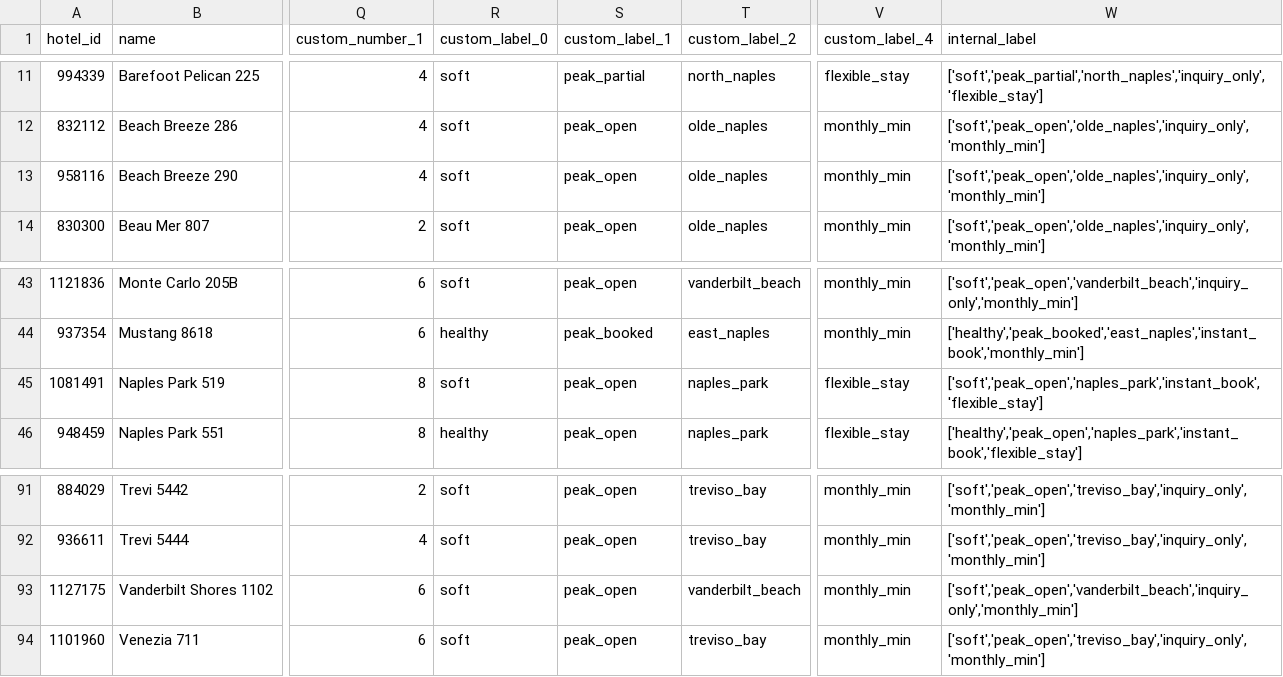
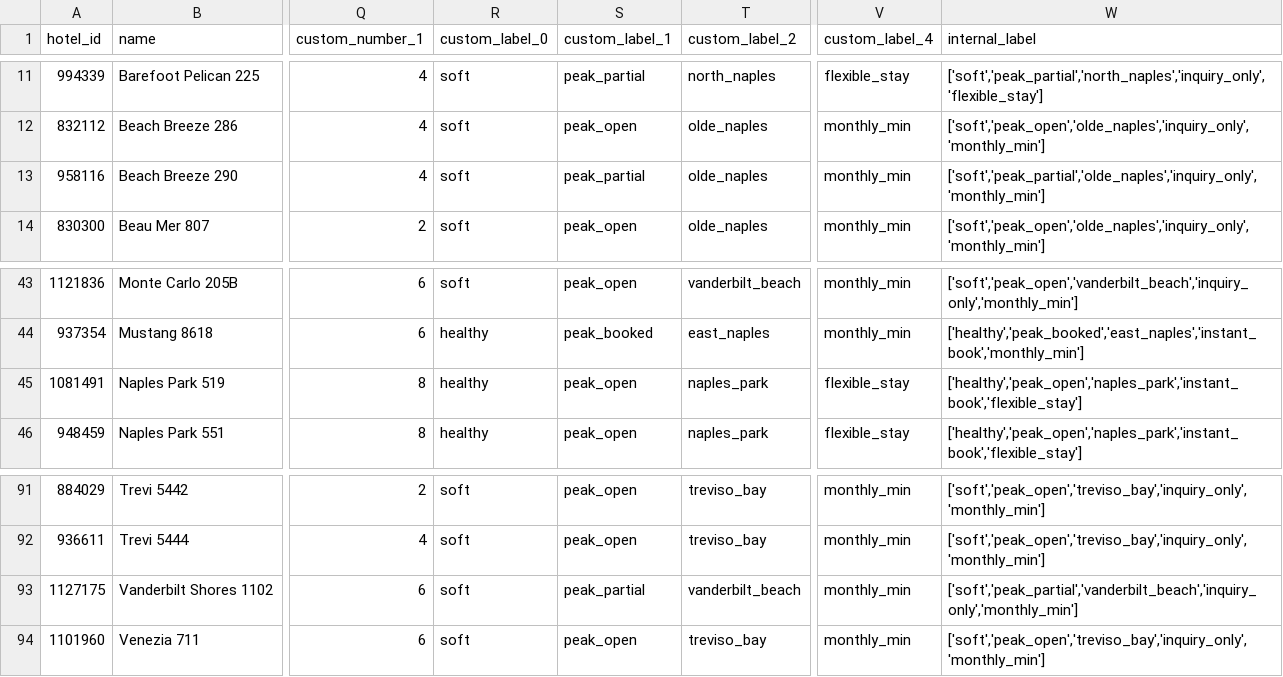
Before and after one commit to sjponsler41/nvpr-meta-feed, a CSV file: feed.csv, drawn as a sheet; only a part is shown, gaps mark what is left out; the diff names each change by its address in the sheet, - before the commit and + after, or states it on an @@ line.

Commit message:
Update feed 2026-07-11T14:36Z

```diff
--- a/feed.csv
+++ b/feed.csv
-S13 (custom_label_1): peak_open
+S13 (custom_label_1): peak_partial
-W13 (internal_label): ['soft','peak_open','olde_naples','inquiry_only','monthly_min']
+W13 (internal_label): ['soft','peak_partial','olde_naples','inquiry_only','monthly_min']
-R45 (custom_label_0): soft
+R45 (custom_label_0): healthy
-W45 (internal_label): ['soft','peak_open','naples_park','instant_book','flexible_stay']
+W45 (internal_label): ['healthy','peak_open','naples_park','instant_book','flexible_stay']
-S93 (custom_label_1): peak_open
+S93 (custom_label_1): peak_partial
-W93 (internal_label): ['soft','peak_open','vanderbilt_beach','inquiry_only','monthly_min']
+W93 (internal_label): ['soft','peak_partial','vanderbilt_beach','inquiry_only','monthly_min']
```
